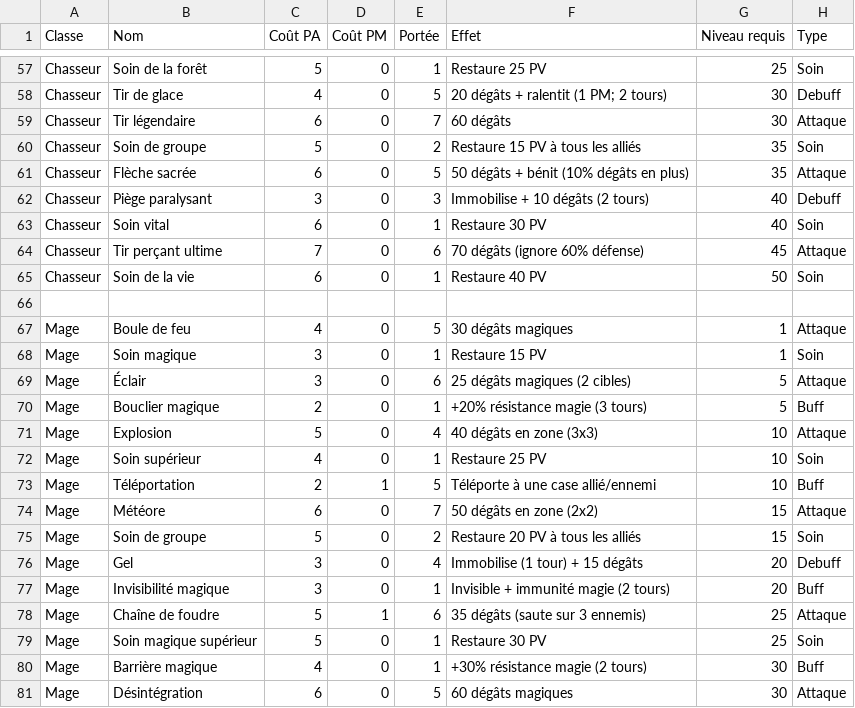
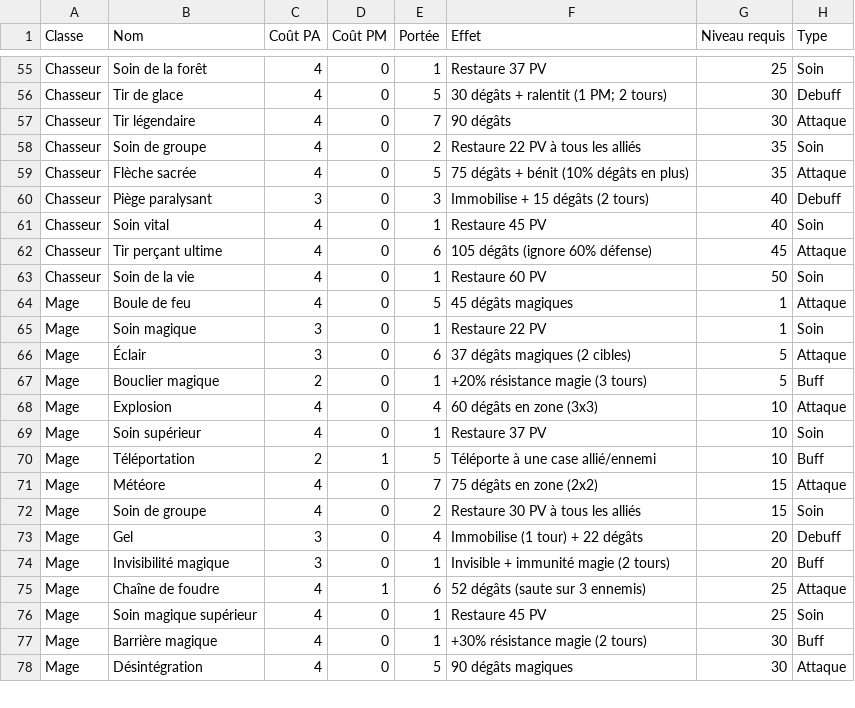
Before and after one commit to CharlieG42/Zimut, a CSV file: prototype/Godot_iso/data/sorts.csv, drawn as a sheet; only a part is shown, gaps mark what is left out; removed rows and columns are numbered as before the commit, all else as after; the diff covers the shown part only; the diff names each change by its address in the sheet, - before the commit and + after, or states it on an @@ line.

```diff
--- a/prototype/Godot_iso/data/sorts.csv
+++ b/prototype/Godot_iso/data/sorts.csv
-C55 (Coût PA): 5
+C55 (Coût PA): 4
-F55 (Effet): Restaure 25 PV
+F55 (Effet): Restaure 37 PV
-F56 (Effet): 20 dégâts + ralentit (1 PM; 2 tours)
+F56 (Effet): 30 dégâts + ralentit (1 PM; 2 tours)
-C57 (Coût PA): 6
+C57 (Coût PA): 4
-F57 (Effet): 60 dégâts
+F57 (Effet): 90 dégâts
-C58 (Coût PA): 5
+C58 (Coût PA): 4
-F58 (Effet): Restaure 15 PV à tous les alliés
+F58 (Effet): Restaure 22 PV à tous les alliés
-C59 (Coût PA): 6
+C59 (Coût PA): 4
-F59 (Effet): 50 dégâts + bénit (10% dégâts en plus)
+F59 (Effet): 75 dégâts + bénit (10% dégâts en plus)
-F60 (Effet): Immobilise + 10 dégâts (2 tours)
+F60 (Effet): Immobilise + 15 dégâts (2 tours)
-C61 (Coût PA): 6
+C61 (Coût PA): 4
-F61 (Effet): Restaure 30 PV
+F61 (Effet): Restaure 45 PV
-C62 (Coût PA): 7
+C62 (Coût PA): 4
-F62 (Effet): 70 dégâts (ignore 60% défense)
+F62 (Effet): 105 dégâts (ignore 60% défense)
-C63 (Coût PA): 6
+C63 (Coût PA): 4
-F63 (Effet): Restaure 40 PV
+F63 (Effet): Restaure 60 PV
-row 66: (empty)
-F64 (Effet): 30 dégâts magiques
+F64 (Effet): 45 dégâts magiques
-F65 (Effet): Restaure 15 PV
+F65 (Effet): Restaure 22 PV
-F66 (Effet): 25 dégâts magiques (2 cibles)
+F66 (Effet): 37 dégâts magiques (2 cibles)
-C68 (Coût PA): 5
+C68 (Coût PA): 4
-F68 (Effet): 40 dégâts en zone (3x3)
+F68 (Effet): 60 dégâts en zone (3x3)
-F69 (Effet): Restaure 25 PV
+F69 (Effet): Restaure 37 PV
-C71 (Coût PA): 6
+C71 (Coût PA): 4
-F71 (Effet): 50 dégâts en zone (2x2)
+F71 (Effet): 75 dégâts en zone (2x2)
-C72 (Coût PA): 5
+C72 (Coût PA): 4
-F72 (Effet): Restaure 20 PV à tous les alliés
+F72 (Effet): Restaure 30 PV à tous les alliés
-F73 (Effet): Immobilise (1 tour) + 15 dégâts
+F73 (Effet): Immobilise (1 tour) + 22 dégâts
-C75:C76 (Coût PA): 5
+C75:C76 (Coût PA): 4
-F75 (Effet): 35 dégâts (saute sur 3 ennemis)
+F75 (Effet): 52 dégâts (saute sur 3 ennemis)
-F76 (Effet): Restaure 30 PV
+F76 (Effet): Restaure 45 PV
-C78 (Coût PA): 6
+C78 (Coût PA): 4
-F78 (Effet): 60 dégâts magiques
+F78 (Effet): 90 dégâts magiques
```
Also changed, not shown: 5 removed rows and 110 edited cells elsewhere in this file, 2 other files.
